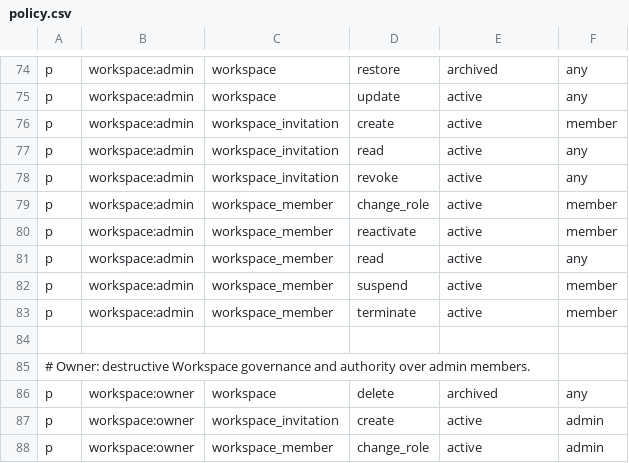
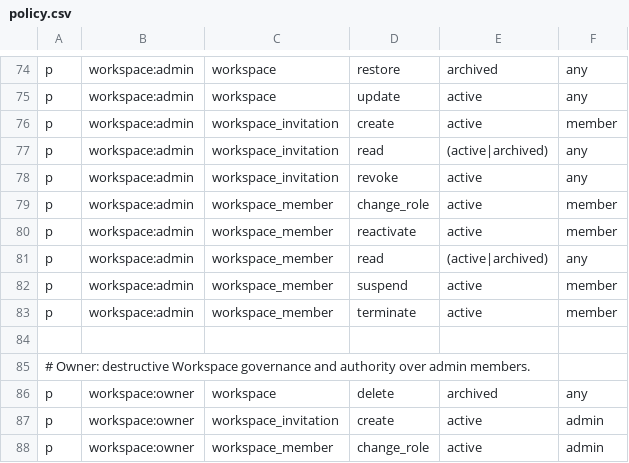
Before and after one commit to Jadeiin/quirebase, a CSV file: src/quirebase/access/policy/policy.csv, drawn as a sheet; only a part is shown, gaps mark what is left out.

```diff
--- a/src/quirebase/access/policy/policy.csv
+++ b/src/quirebase/access/policy/policy.csv
@@ -76,3 +76,3 @@ p, workspace:admin, workspace, update, active, any
 p, workspace:admin, workspace_invitation, create, active, member
-p, workspace:admin, workspace_invitation, read, active, any
+p, workspace:admin, workspace_invitation, read, (active|archived), any
 p, workspace:admin, workspace_invitation, revoke, active, any
@@ -80,3 +80,3 @@ p, workspace:admin, workspace_member, change_role, active, member
 p, workspace:admin, workspace_member, reactivate, active, member
-p, workspace:admin, workspace_member, read, active, any
+p, workspace:admin, workspace_member, read, (active|archived), any
 p, workspace:admin, workspace_member, suspend, active, member
```
Also changed, not shown: 35 other files.
